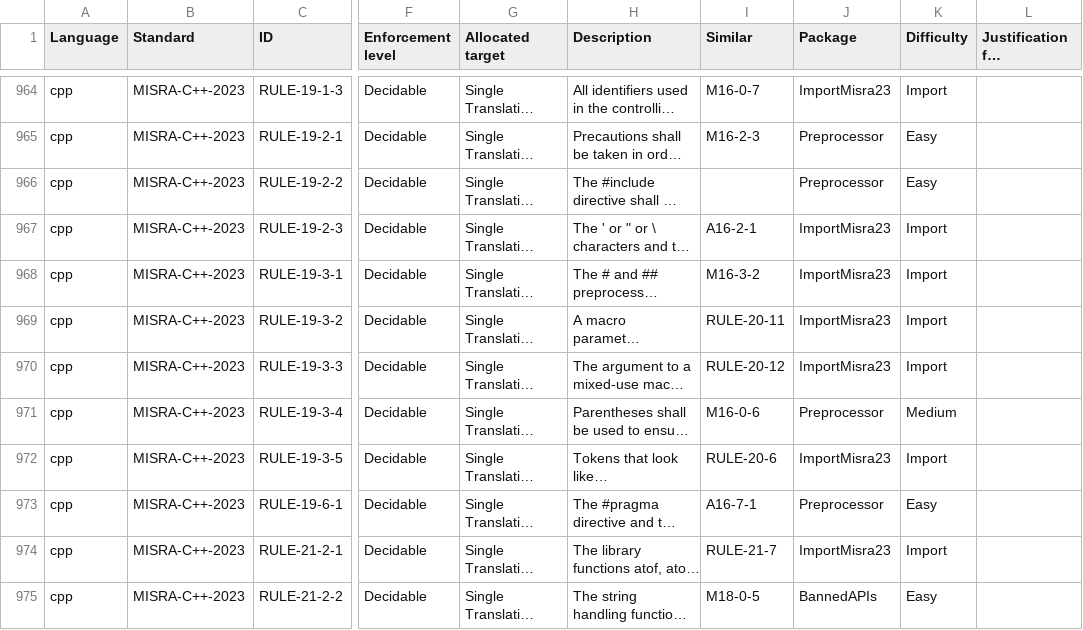
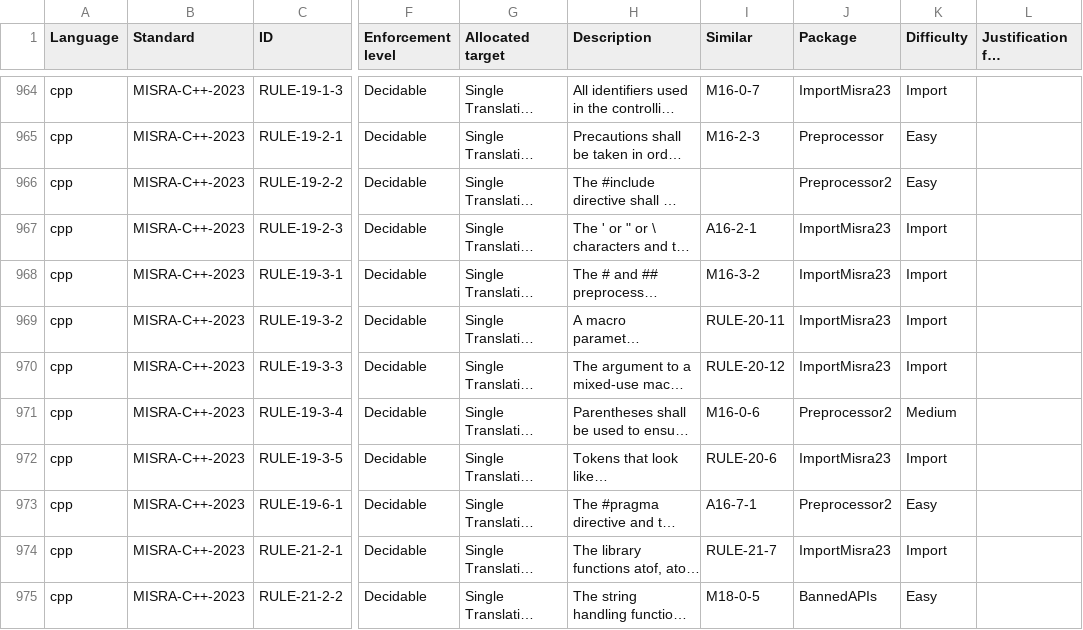
Before and after one commit to github/codeql-coding-standards, a CSV file: rules.csv, drawn as a sheet; only a part is shown, gaps mark what is left out; long unchanged cells end in …; the diff names each change by its address in the sheet, - before the commit and + after, or states it on an @@ line.

Commit message:
Implement MISRA-C++23 Preprocesser package rules 19-0-4, 19-1-1, and 19-2-1.

```diff
--- a/rules.csv
+++ b/rules.csv
-J966 (Package): Preprocessor
+J966 (Package): Preprocessor2
-J971 (Package): Preprocessor
+J971 (Package): Preprocessor2
-J973 (Package): Preprocessor
+J973 (Package): Preprocessor2
```
Also changed, not shown: 33 other files.
